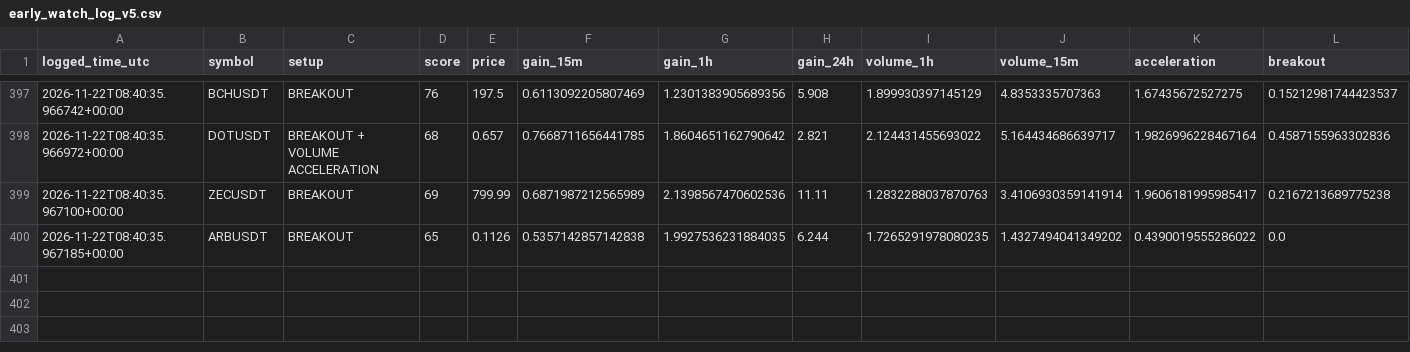
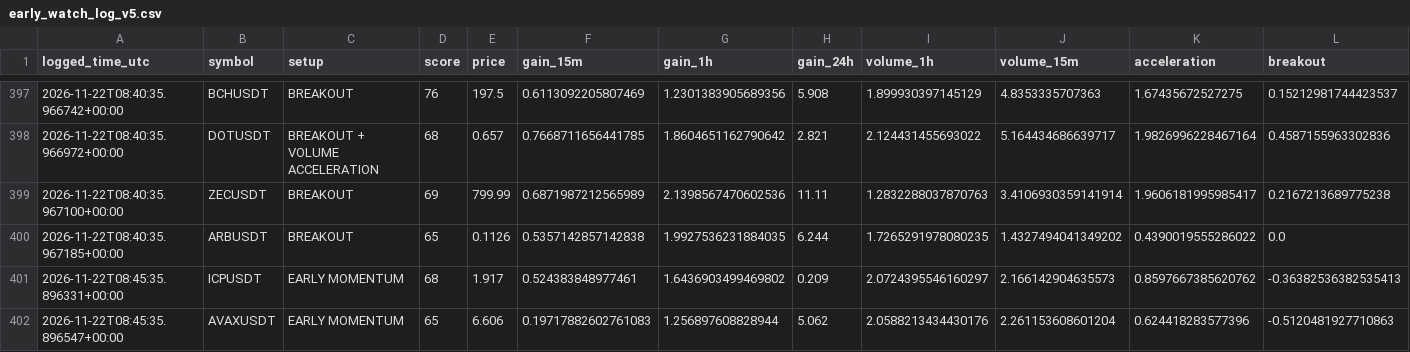
Before and after one commit to solom20232007/V5, a CSV file: early_watch_log_v5.csv, drawn as a sheet; only a part is shown, gaps mark what is left out; rows hold the shown columns only; the diff names each change by its address in the sheet, - before the commit and + after, or states it on an @@ line.

```diff
--- a/early_watch_log_v5.csv
+++ b/early_watch_log_v5.csv
+row 401: 2026-11-22T08:45:35.896331+00:00 | ICPUSDT | EARLY MOMENTUM | 68 | 1.917 | 0.524383848977461 | 1.6436903499469802 | 0.209 | 2.0724395546160297 | 2.166142904635573 | 0.8597667385620762 | -0.36382536382535413
+row 402: 2026-11-22T08:45:35.896547+00:00 | AVAXUSDT | EARLY MOMENTUM | 65 | 6.606 | 0.19717882602761083 | 1.256897608828944 | 5.062 | 2.0588213434430176 | 2.261153608601204 | 0.624418283577396 | -0.5120481927710863
```
Also changed, not shown: early_scan_diagnostics_v5.csv, 1 other file.
